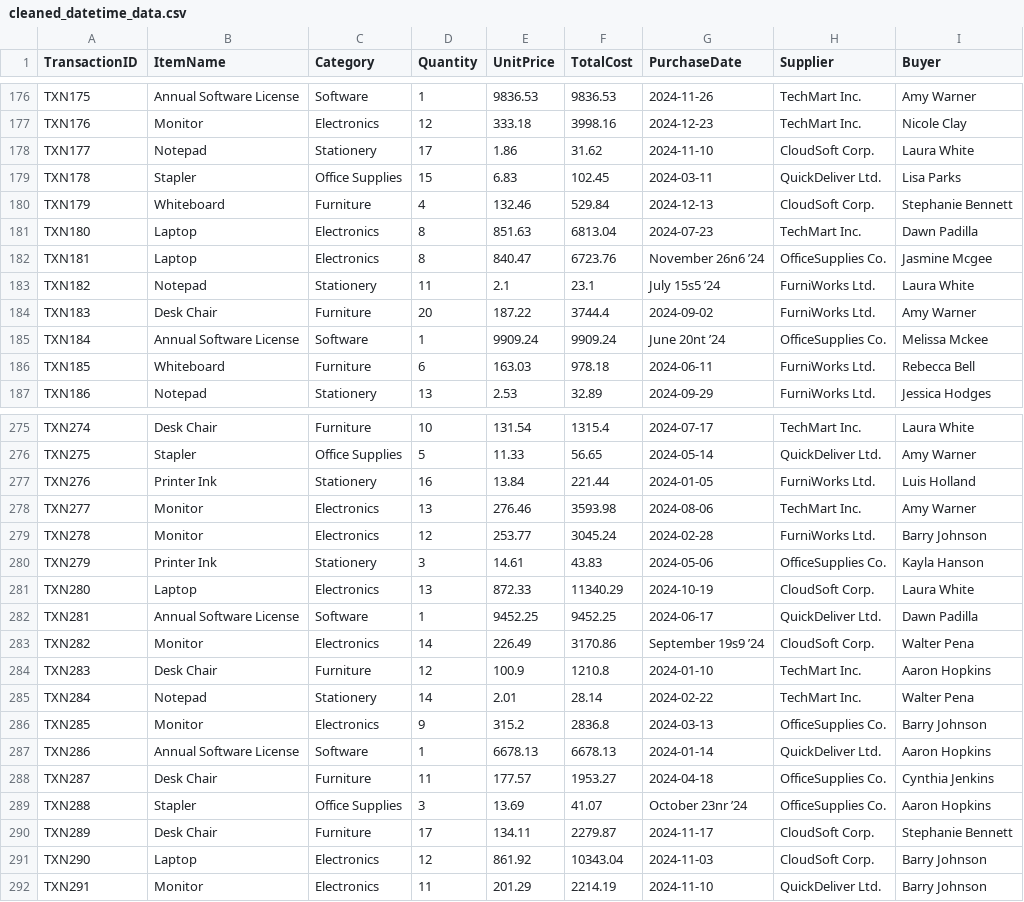
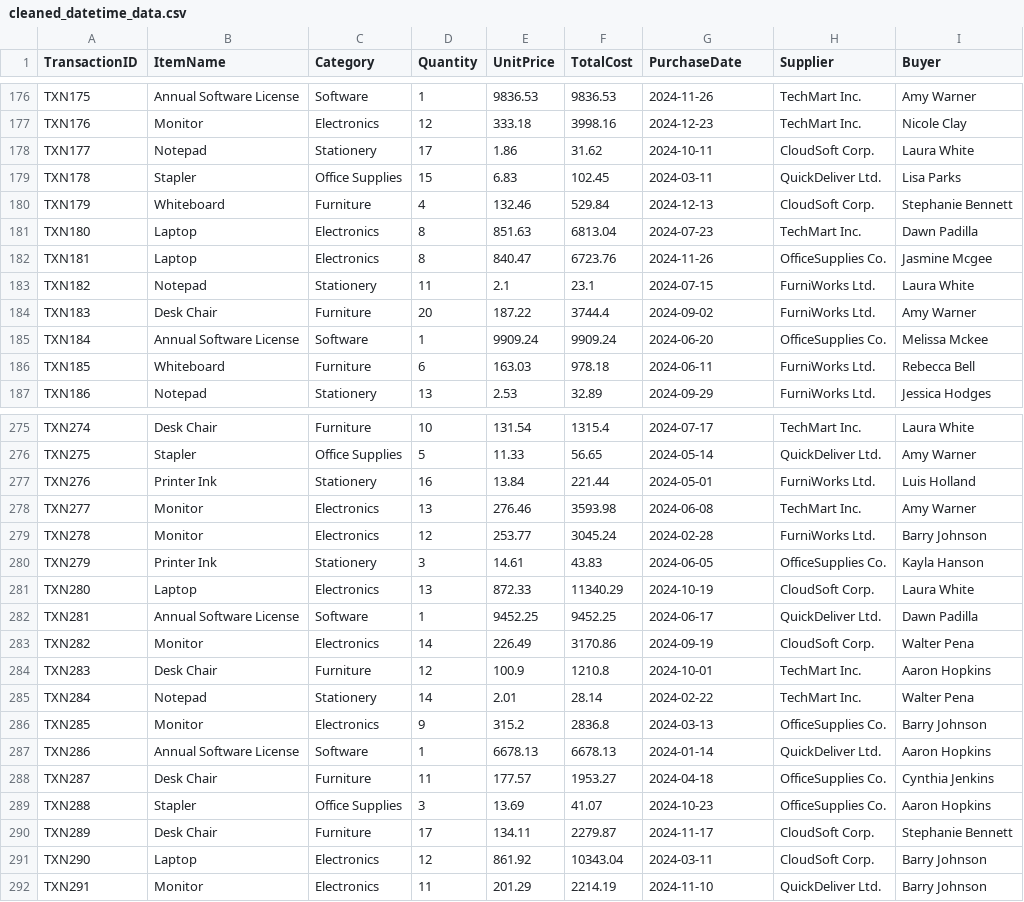
Before and after one commit to tu-hm/pycsvllm, a CSV file: examples/public/company-purchasing-dataset/cleaned_datetime_data.csv, drawn as a sheet; only a part is shown, gaps mark what is left out; the diff covers the shown part only.

Commit message:
update new data

```diff
--- a/examples/public/company-purchasing-dataset/cleaned_datetime_data.csv
+++ b/examples/public/company-purchasing-dataset/cleaned_datetime_data.csv
@@ -177,3 +177,3 @@ TXN175,Annual Software License,Software,1,9836.53,9836.53,2024-11-26,TechMart In
 TXN176,Monitor,Electronics,12,333.18,3998.16,2024-12-23,TechMart Inc.,Nicole Clay
-TXN177,Notepad,Stationery,17,1.86,31.62,2024-11-10,CloudSoft Corp.,Laura White
+TXN177,Notepad,Stationery,17,1.86,31.62,2024-10-11,CloudSoft Corp.,Laura White
 TXN178,Stapler,Office Supplies,15,6.83,102.45,2024-03-11,QuickDeliver Ltd.,Lisa Parks
@@ -181,6 +181,6 @@ TXN179,Whiteboard,Furniture,4,132.46,529.84,2024-12-13,CloudSoft Corp.,Stephanie
 TXN180,Laptop,Electronics,8,851.63,6813.04,2024-07-23,TechMart Inc.,Dawn Padilla
-TXN181,Laptop,Electronics,8,840.47,6723.76,November 26n6 ’24,OfficeSupplies Co.,Jasmine Mcgee
-TXN182,Notepad,Stationery,11,2.1,23.1,July 15s5 ’24,FurniWorks Ltd.,Laura White
+TXN181,Laptop,Electronics,8,840.47,6723.76,2024-11-26,OfficeSupplies Co.,Jasmine Mcgee
+TXN182,Notepad,Stationery,11,2.1,23.1,2024-07-15,FurniWorks Ltd.,Laura White
 TXN183,Desk Chair,Furniture,20,187.22,3744.4,2024-09-02,FurniWorks Ltd.,Amy Warner
-TXN184,Annual Software License,Software,1,9909.24,9909.24,June 20nt ’24,OfficeSupplies Co.,Melissa Mckee
+TXN184,Annual Software License,Software,1,9909.24,9909.24,2024-06-20,OfficeSupplies Co.,Melissa Mckee
 TXN185,Whiteboard,Furniture,6,163.03,978.18,2024-06-11,FurniWorks Ltd.,Rebecca Bell
@@ -276,10 +276,10 @@ TXN274,Desk Chair,Furniture,10,131.54,1315.4,2024-07-17,TechMart Inc.,Laura Whit
 TXN275,Stapler,Office Supplies,5,11.33,56.65,2024-05-14,QuickDeliver Ltd.,Amy Warner
-TXN276,Printer Ink,Stationery,16,13.84,221.44,2024-01-05,FurniWorks Ltd.,Luis Holland
-TXN277,Monitor,Electronics,13,276.46,3593.98,2024-08-06,TechMart Inc.,Amy Warner
+TXN276,Printer Ink,Stationery,16,13.84,221.44,2024-05-01,FurniWorks Ltd.,Luis Holland
+TXN277,Monitor,Electronics,13,276.46,3593.98,2024-06-08,TechMart Inc.,Amy Warner
 TXN278,Monitor,Electronics,12,253.77,3045.24,2024-02-28,FurniWorks Ltd.,Barry Johnson
-TXN279,Printer Ink,Stationery,3,14.61,43.83,2024-05-06,OfficeSupplies Co.,Kayla Hanson
+TXN279,Printer Ink,Stationery,3,14.61,43.83,2024-06-05,OfficeSupplies Co.,Kayla Hanson
 TXN280,Laptop,Electronics,13,872.33,11340.29,2024-10-19,CloudSoft Corp.,Laura White
 TXN281,Annual Software License,Software,1,9452.25,9452.25,2024-06-17,QuickDeliver Ltd.,Dawn Padilla
-TXN282,Monitor,Electronics,14,226.49,3170.86,September 19s9 ’24,CloudSoft Corp.,Walter Pena
-TXN283,Desk Chair,Furniture,12,100.9,1210.8,2024-01-10,TechMart Inc.,Aaron Hopkins
+TXN282,Monitor,Electronics,14,226.49,3170.86,2024-09-19,CloudSoft Corp.,Walter Pena
+TXN283,Desk Chair,Furniture,12,100.9,1210.8,2024-10-01,TechMart Inc.,Aaron Hopkins
 TXN284,Notepad,Stationery,14,2.01,28.14,2024-02-22,TechMart Inc.,Walter Pena
@@ -288,5 +288,5 @@ TXN286,Annual Software License,Software,1,6678.13,6678.13,2024-01-14,QuickDelive
 TXN287,Desk Chair,Furniture,11,177.57,1953.27,2024-04-18,OfficeSupplies Co.,Cynthia Jenkins
-TXN288,Stapler,Office Supplies,3,13.69,41.07,October 23nr ’24,OfficeSupplies Co.,Aaron Hopkins
+TXN288,Stapler,Office Supplies,3,13.69,41.07,2024-10-23,OfficeSupplies Co.,Aaron Hopkins
 TXN289,Desk Chair,Furniture,17,134.11,2279.87,2024-11-17,CloudSoft Corp.,Stephanie Bennett
-TXN290,Laptop,Electronics,12,861.92,10343.04,2024-11-03,CloudSoft Corp.,Barry Johnson
+TXN290,Laptop,Electronics,12,861.92,10343.04,2024-03-11,CloudSoft Corp.,Barry Johnson
 TXN291,Monitor,Electronics,11,201.29,2214.19,2024-11-10,QuickDeliver Ltd.,Barry Johnson
```
Also changed, not shown: 79 edited cells elsewhere in this file, examples/public/company-purchasing-dataset/clean_pattern_data.csv, examples/public/company-purchasing-dataset/cleaned_typo_data.csv, 2 other files.
